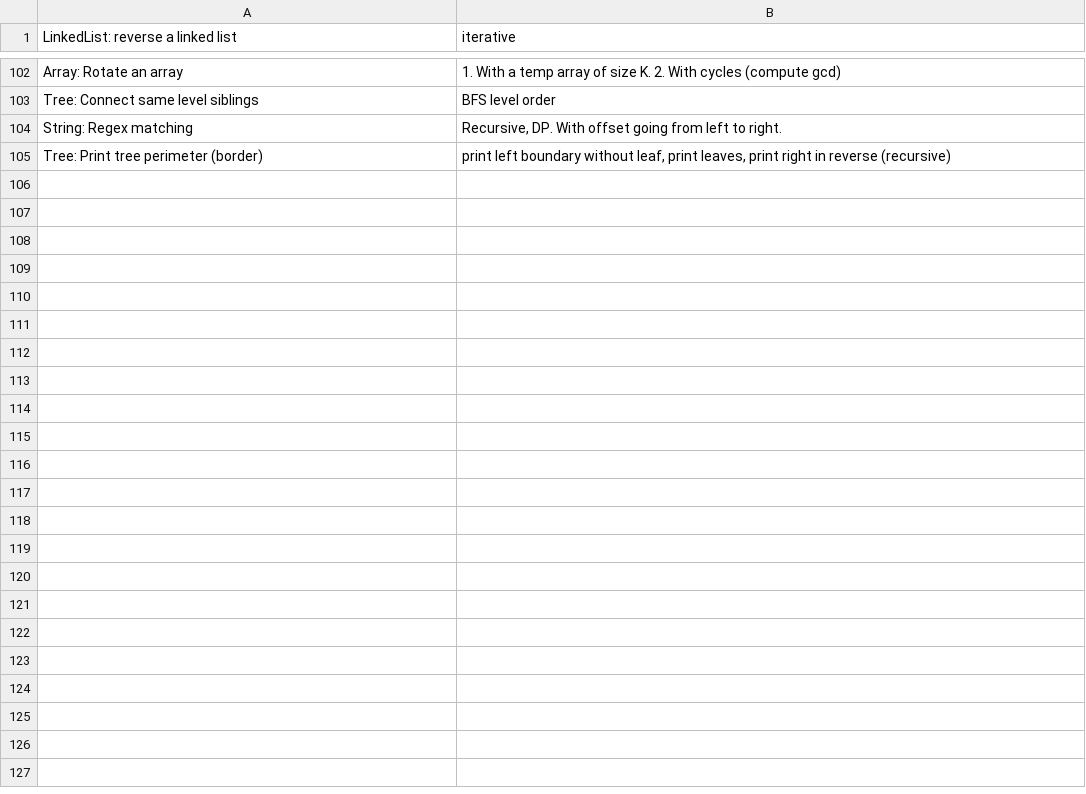
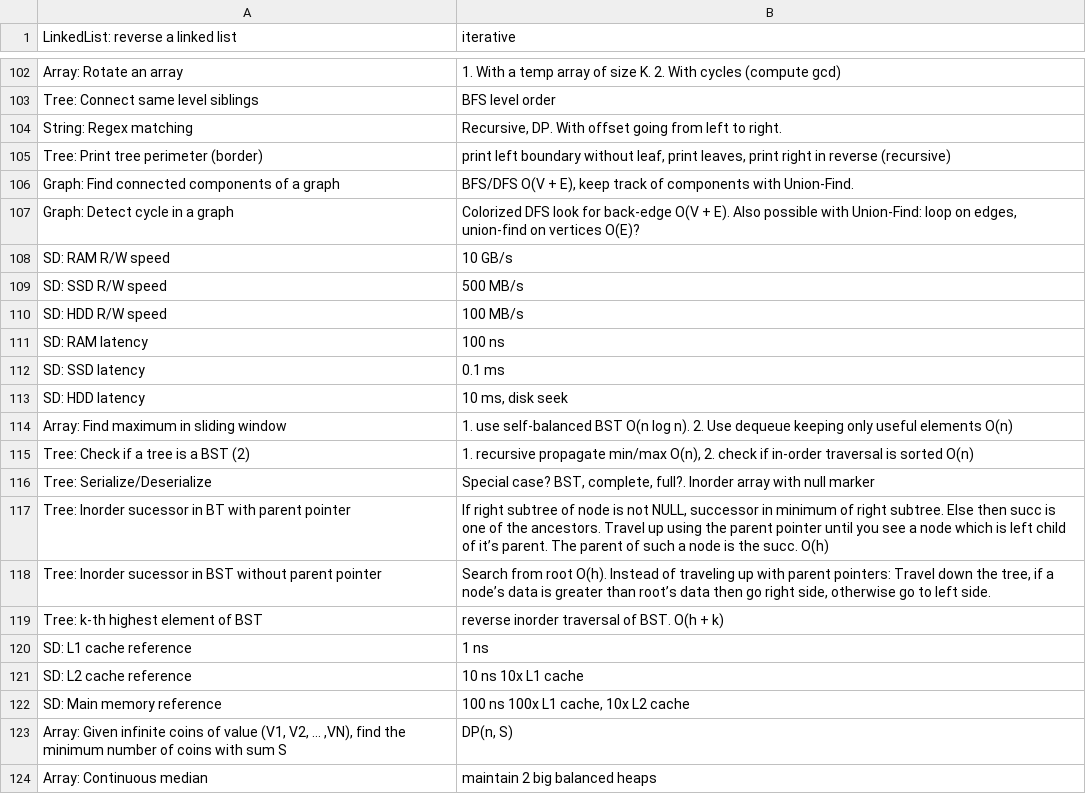
Before and after one commit to mirabl/j, a CSV file: anki/easy.csv, drawn as a sheet; only a part is shown, gaps mark what is left out; the diff covers the shown part only.

```diff
--- a/anki/easy.csv
+++ b/anki/easy.csv
@@ -105 +105,20 @@ String: Regex matching;Recursive, DP. With offset going from left to right.
 Tree: Print tree perimeter (border);print left boundary without leaf, print leaves, print right in reverse (recursive)
+Graph: Find connected components of a graph;BFS/DFS O(V + E), keep track of components with Union-Find.
+Graph: Detect cycle in a graph;Colorized DFS look for back-edge O(V + E). Also possible with Union-Find: loop on edges, union-find on vertices O(E)?
+SD: RAM R/W speed;10 GB/s
+SD: SSD R/W speed;500 MB/s
+SD: HDD R/W speed;100 MB/s
+SD: RAM latency;100 ns
+SD: SSD latency;0.1 ms
+SD: HDD latency;10 ms, disk seek
+Array: Find maximum in sliding window;1. use self-balanced BST O(n log n). 2. Use dequeue keeping only useful elements O(n)
+Tree: Check if a tree is a BST (2);1. recursive propagate min/max O(n), 2. check if in-order traversal is sorted O(n)
+Tree: Serialize/Deserialize;Special case? BST, complete, full?. Inorder array with null marker
+Tree: Inorder sucessor in BT with parent pointer;If right subtree of node is not NULL, successor in minimum of right subtree. Else then succ is one of the ancestors. Travel up using the parent pointer until you see a node which is left child of it’s parent. The parent of such a node is the succ. O(h)
+Tree: Inorder sucessor in BST without parent pointer;Search from root O(h). Instead of traveling up with parent pointers: Travel down the tree, if a node’s data is greater than root’s data then go right side, otherwise go to left side.
+Tree: k-th highest element of BST;reverse inorder traversal of BST. O(h + k)
+SD: L1 cache reference; 1 ns
+SD: L2 cache reference;10 ns       10x L1 cache
+SD: Main memory reference;100 ns       100x L1 cache, 10x L2 cache
+Array: Given infinite coins of value (V1, V2, … ,VN), find the minimum number of coins with sum S;DP(n, S)
+Array: Continuous median;maintain 2 big balanced heaps
```
Also changed, not shown: 14 added rows elsewhere in this file, anki/mem.csv.
